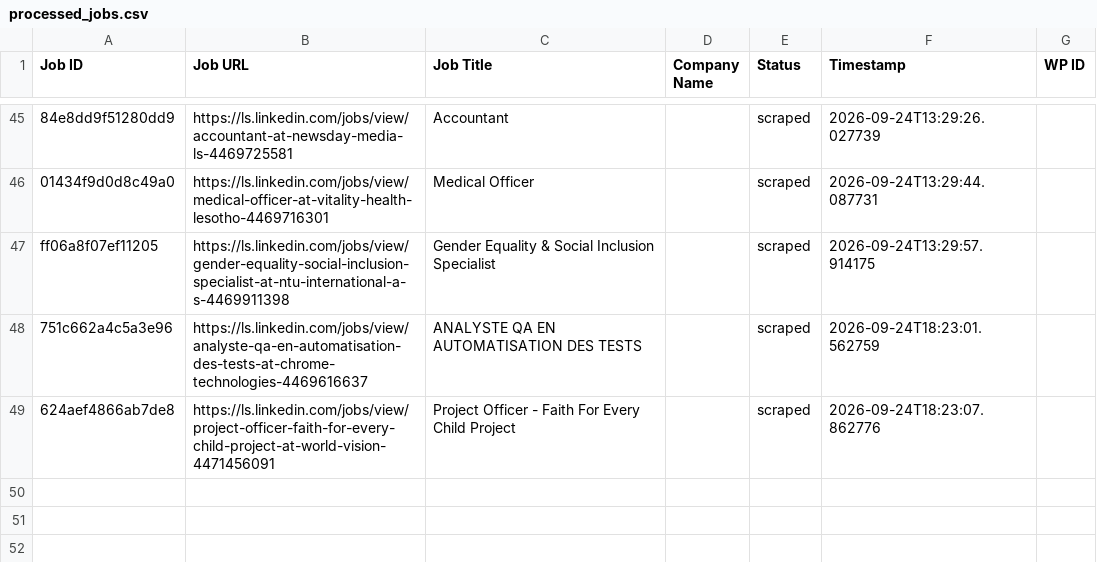
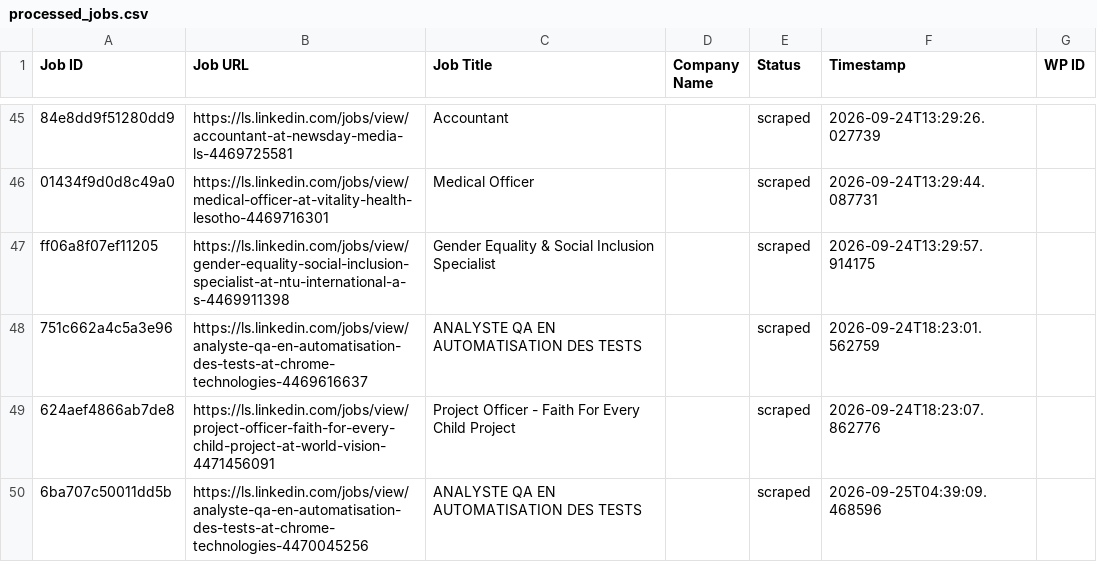
Before and after one commit to innovationinc2000/ls, a CSV file: processed_jobs.csv, drawn as a sheet; only a part is shown, gaps mark what is left out.

```diff
--- a/processed_jobs.csv
+++ b/processed_jobs.csv
@@ -49 +49,2 @@ ff06a8f07ef11205,https://ls.linkedin.com/jobs/view/gender-equality-social-inclus
 624aef4866ab7de8,https://ls.linkedin.com/jobs/view/project-officer-faith-for-every-child-project-at-world-vision-4471456091,Project Officer - Faith For Every Child Project,,scraped,2026-09-24T18:23:07.862776,
+6ba707c50011dd5b,https://ls.linkedin.com/jobs/view/analyste-qa-en-automatisation-des-tests-at-chrome-technologies-4470045256,ANALYSTE QA EN AUTOMATISATION DES TESTS,,scraped,2026-09-25T04:39:09.468596,
```
